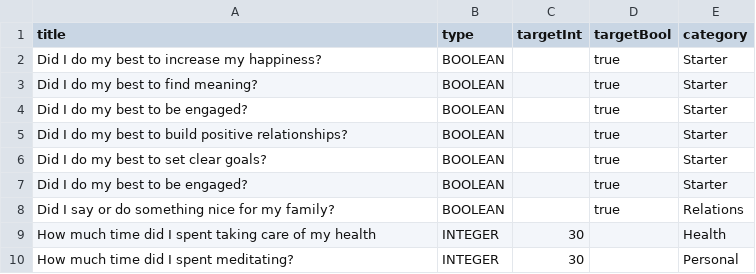
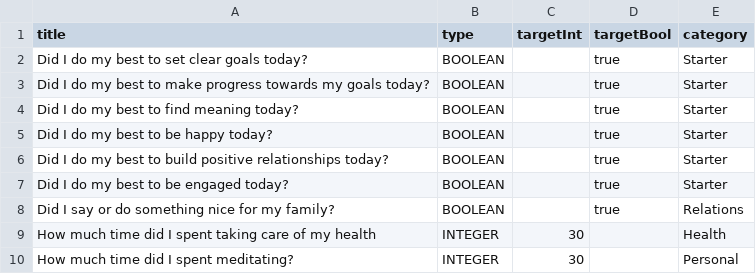
Before and after one commit to erikcvisser/daily-questions, a CSV file: prisma/seed/library_questions.csv, drawn as a sheet.

```diff
--- a/prisma/seed/library_questions.csv
+++ b/prisma/seed/library_questions.csv
@@ -1,8 +1,8 @@
 title,type,targetInt,targetBool,category
-"Did I do my best to increase my happiness?",BOOLEAN,,true,Starter
-"Did I do my best to find meaning? ",BOOLEAN,,true,Starter
-"Did I do my best to be engaged? ",BOOLEAN,,true,Starter
-"Did I do my best to build positive relationships?",BOOLEAN,,true,Starter
-"Did I do my best to set clear goals?",BOOLEAN,,true,Starter
-"Did I do my best to be engaged? ",BOOLEAN,,true,Starter
+"Did I do my best to set clear goals today?",BOOLEAN,,true,Starter
+"Did I do my best to make progress towards my goals today?",BOOLEAN,,true,Starter
+"Did I do my best to find meaning today?",BOOLEAN,,true,Starter
+"Did I do my best to be happy today?",BOOLEAN,,true,Starter
+"Did I do my best to build positive relationships today?",BOOLEAN,,true,Starter
+"Did I do my best to be engaged today?",BOOLEAN,,true,Starter
 "Did I say or do something nice for my family?",BOOLEAN,,true,Relations
```
Also changed, not shown: 3 other files.
